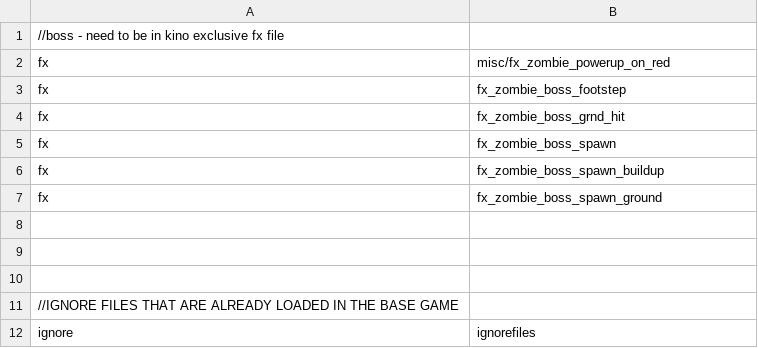
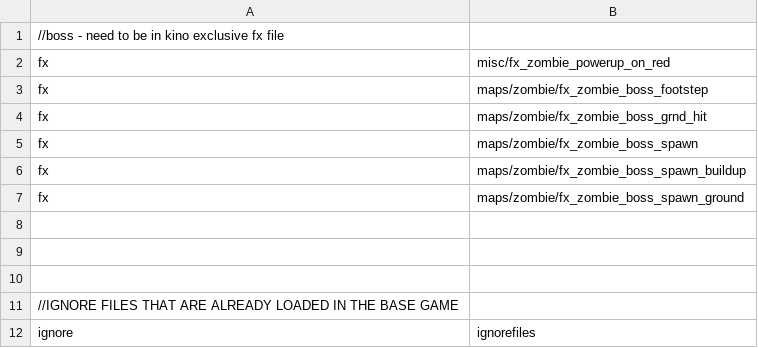
Before and after one commit to jhw2167/BO1-Reimagined-hotfitx, a CSV file: zombie_theater_patch_override.csv, drawn as a sheet.

Commit message:
- successfully added fx to unique natch_patch file - successfully allowed engineer to teleport, cannot teleport during scripted anim - successfully rerigged groundslam method for realistic attacks - linked engineer_init methods to custom_ai_type level array so it is initialized during correct stage - Engineer needs sounds for being enraged, and in general - Engineer needs proper spawn logic

```diff
--- a/zombie_theater_patch_override.csv
+++ b/zombie_theater_patch_override.csv
@@ -2,7 +2,7 @@
 fx,misc/fx_zombie_powerup_on_red
-fx,fx_zombie_boss_footstep
-fx,fx_zombie_boss_grnd_hit
-fx,fx_zombie_boss_spawn
-fx,fx_zombie_boss_spawn_buildup
-fx,fx_zombie_boss_spawn_ground
+fx,maps/zombie/fx_zombie_boss_footstep
+fx,maps/zombie/fx_zombie_boss_grnd_hit
+fx,maps/zombie/fx_zombie_boss_spawn
+fx,maps/zombie/fx_zombie_boss_spawn_buildup
+fx,maps/zombie/fx_zombie_boss_spawn_ground
 
```
Also changed, not shown: 9 other files.
